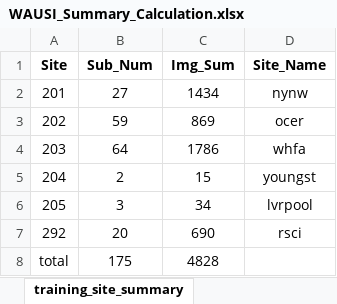
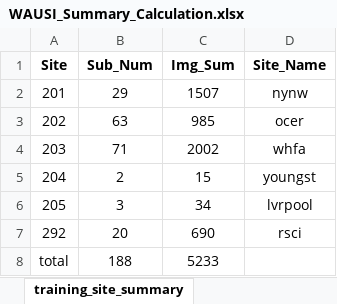
Before and after one commit to ziwei97/ziwei_workFolder, an Excel workbook: Documents/DFU_Summary/WAUSI_Summary_Calculation.xlsx, sheet training_site_summary, drawn as a sheet; values as stored, in another font and other column widths than the file's, no borders; the diff names each change by its address in the sheet, - before the commit and + after, or states it on an @@ line.

```diff
--- a/Documents/DFU_Summary/WAUSI_Summary_Calculation.xlsx (sheet training_site_summary)
+++ b/Documents/DFU_Summary/WAUSI_Summary_Calculation.xlsx (sheet training_site_summary)
-B2 (Sub_Num): 27
+B2 (Sub_Num): 29
-C2 (Img_Sum): 1434
+C2 (Img_Sum): 1507
-B3 (Sub_Num): 59
+B3 (Sub_Num): 63
-C3 (Img_Sum): 869
+C3 (Img_Sum): 985
-B4 (Sub_Num): 64
+B4 (Sub_Num): 71
-C4 (Img_Sum): 1786
+C4 (Img_Sum): 2002
-B8 (Sub_Num): 175
+B8 (Sub_Num): 188
-C8 (Img_Sum): 4828
+C8 (Img_Sum): 5233
```
Also changed, not shown: sheet training_subject_summary, sheet validation_subject_summary, Documents/WAUSI.xlsx, Documents/dfu_latest_match_training.xlsx, 18 other files.
